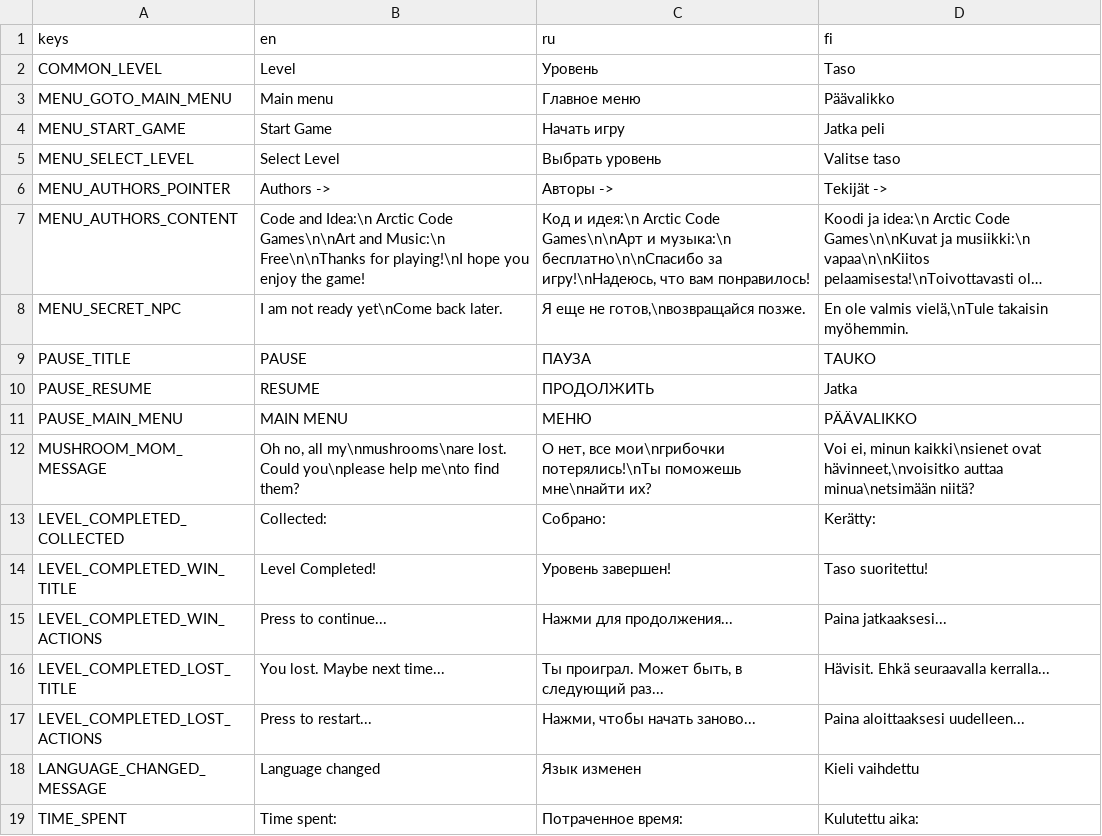
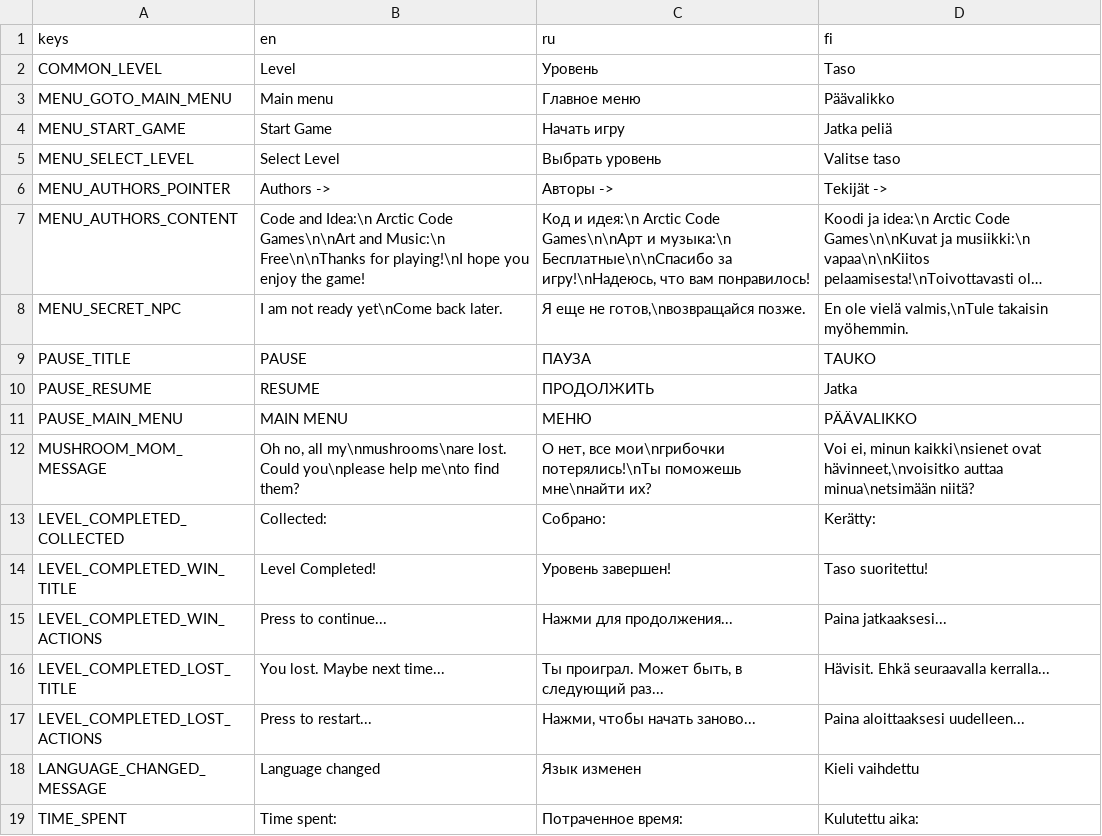
Before and after one commit to dmitrii-eremin/watch-your-step, a CSV file: lang.csv, drawn as a sheet; long unchanged cells end in …; the diff names each change by its address in the sheet, - before the commit and + after, or states it on an @@ line.

Commit message:
fix locale

```diff
--- a/lang.csv
+++ b/lang.csv
-D4 (fi): Jatka peli
+D4 (fi): Jatka peliä
-C7 (ru): …и музыка:\n бесплатно\n\nСпасибо за игру!\nНадеюсь,…
+C7 (ru): …и музыка:\n Бесплатные\n\nСпасибо за игру!\nНадеюсь,…
-D8 (fi): En ole valmis vielä,\nTule takaisin myöhemmin.
+D8 (fi): En ole vielä valmis,\nTule takaisin myöhemmin.
```
